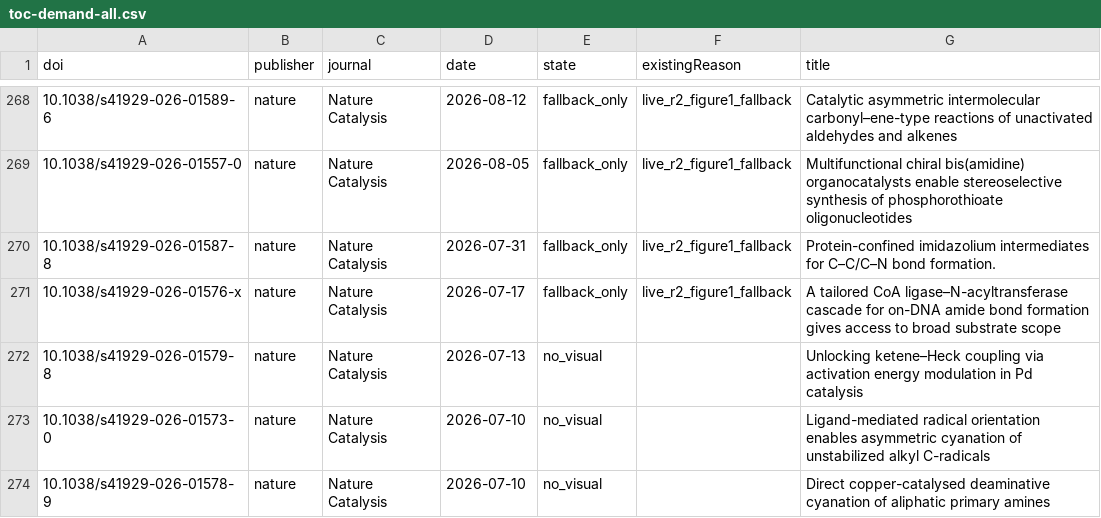
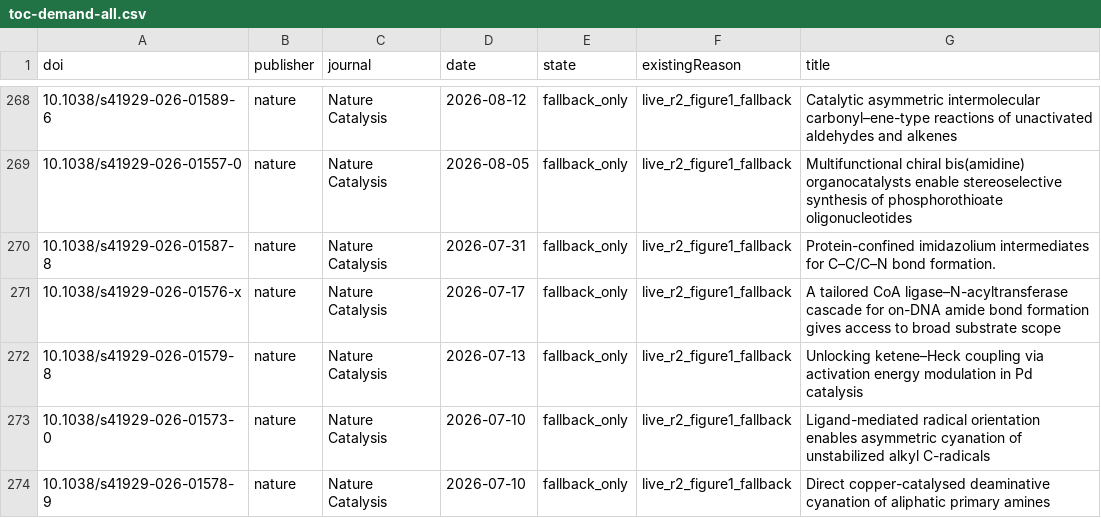
Before and after one commit to zhou526316-sys/organic-synthesis-gallery, a CSV file: toc-collector/queues/toc-demand-all.csv, drawn as a sheet; only a part is shown, gaps mark what is left out; the diff covers the shown part only.

```diff
--- a/toc-collector/queues/toc-demand-all.csv
+++ b/toc-collector/queues/toc-demand-all.csv
@@ -271,4 +271,4 @@ doi,publisher,journal,date,state,existingReason,title
 10.1038/s41929-026-01576-x,nature,Nature Catalysis,2026-07-17,fallback_only,live_r2_figure1_fallback,A tailored CoA ligase–N-acyltransferase cascade for on-DNA amide bond formation gives access to broad substrate scope
-10.1038/s41929-026-01579-8,nature,Nature Catalysis,2026-07-13,no_visual,,Unlocking ketene–Heck coupling via activation energy modulation in Pd catalysis
-10.1038/s41929-026-01573-0,nature,Nature Catalysis,2026-07-10,no_visual,,Ligand-mediated radical orientation enables asymmetric cyanation of unstabilized alkyl C-radicals
-10.1038/s41929-026-01578-9,nature,Nature Catalysis,2026-07-10,no_visual,,Direct copper-catalysed deaminative cyanation of aliphatic primary amines
+10.1038/s41929-026-01579-8,nature,Nature Catalysis,2026-07-13,fallback_only,live_r2_figure1_fallback,Unlocking ketene–Heck coupling via activation energy modulation in Pd catalysis
+10.1038/s41929-026-01573-0,nature,Nature Catalysis,2026-07-10,fallback_only,live_r2_figure1_fallback,Ligand-mediated radical orientation enables asymmetric cyanation of unstabilized alkyl C-radicals
+10.1038/s41929-026-01578-9,nature,Nature Catalysis,2026-07-10,fallback_only,live_r2_figure1_fallback,Direct copper-catalysed deaminative cyanation of aliphatic primary amines
```
Also changed, not shown: 30 edited cells elsewhere in this file, 7 other files.
